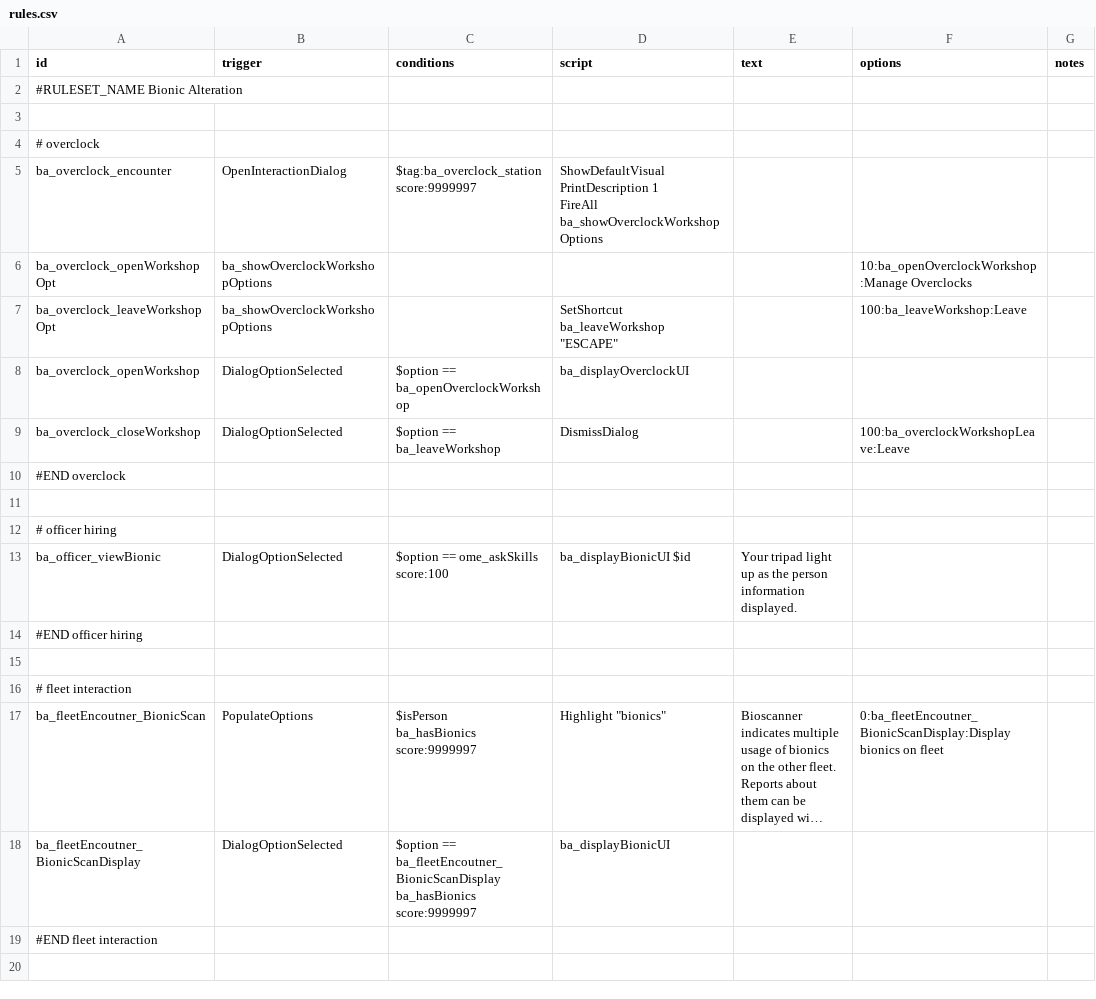
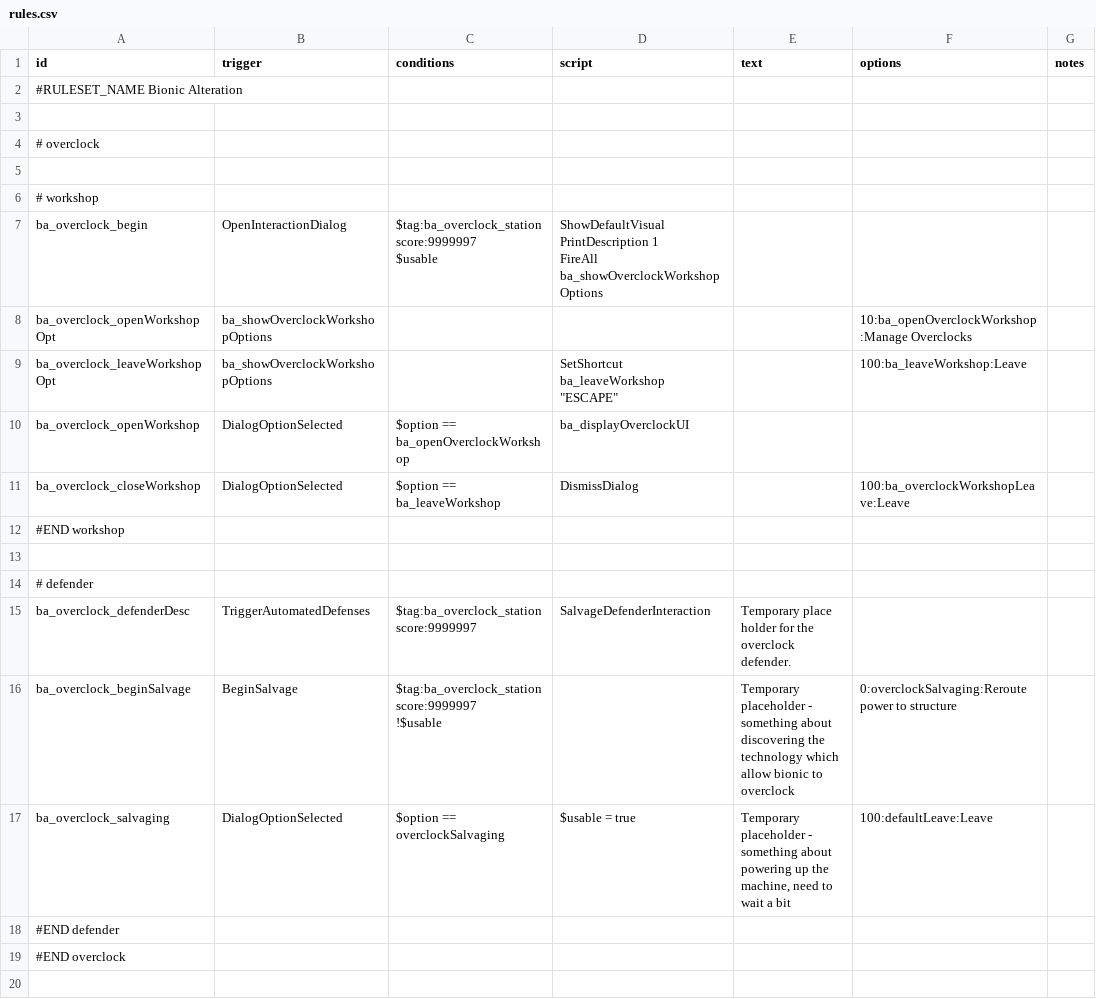
Before and after one commit to CosmicFishi/Bionic-Alteration, a CSV file: data/campaign/rules.csv, drawn as a sheet; only a part is shown; the shorter side is filled out with more unchanged rows; long unchanged cells end in ….

Commit message:
Finish the battle for bionic station, now working on UI (AHHHHHHHHHHHHHHHHHHHHHHHH)

```diff
--- a/data/campaign/rules.csv
+++ b/data/campaign/rules.csv
@@ -4,6 +4,8 @@ id,trigger,conditions,script,text,options,notes
 # overclock,,,,,,
-ba_overclock_encounter,OpenInteractionDialog,"$tag:ba_overclock_station score:9999997
-","ShowDefaultVisual
-PrintDescription 1
-FireAll ba_showOverclockWorkshopOptions ",,,
+,,,,,,
+# workshop,,,,,,
+ba_overclock_begin,OpenInteractionDialog,"$tag:ba_overclock_station score:9999997
+$usable","ShowDefaultVisual
+PrintDescription 1
+FireAll ba_showOverclockWorkshopOptions",,,
 ba_overclock_openWorkshopOpt,ba_showOverclockWorkshopOptions,,,,"10:ba_openOverclockWorkshop:Manage Overclocks",
@@ -12,2 +14,11 @@ ba_overclock_openWorkshop,DialogOptionSelected,"$option == ba_openOverclockWorks
 ba_overclock_closeWorkshop,DialogOptionSelected,"$option == ba_leaveWorkshop","DismissDialog",,"100:ba_overclockWorkshopLeave:Leave",
+"#END workshop",,,,,,
+,,,,,,
+# defender,,,,,,
+ba_overclock_defenderDesc,TriggerAutomatedDefenses,"$tag:ba_overclock_station score:9999997
+","SalvageDefenderInteraction","Temporary place holder for the overclock defender.",,
+ba_overclock_beginSalvage,BeginSalvage,"$tag:ba_overclock_station score:9999997
+!$usable",,"Temporary placeholder - something about discovering the technology which allow bionic to overclock","0:overclockSalvaging:Reroute power to structure",
+ba_overclock_salvaging,DialogOptionSelected,"$option == overclockSalvaging","$usable = true","Temporary placeholder - something about powering up the machine, need to wait a bit","100:defaultLeave:Leave",
+"#END defender",,,,,,
 "#END overclock",,,,,,
```
Also changed, not shown: 4 other files.
